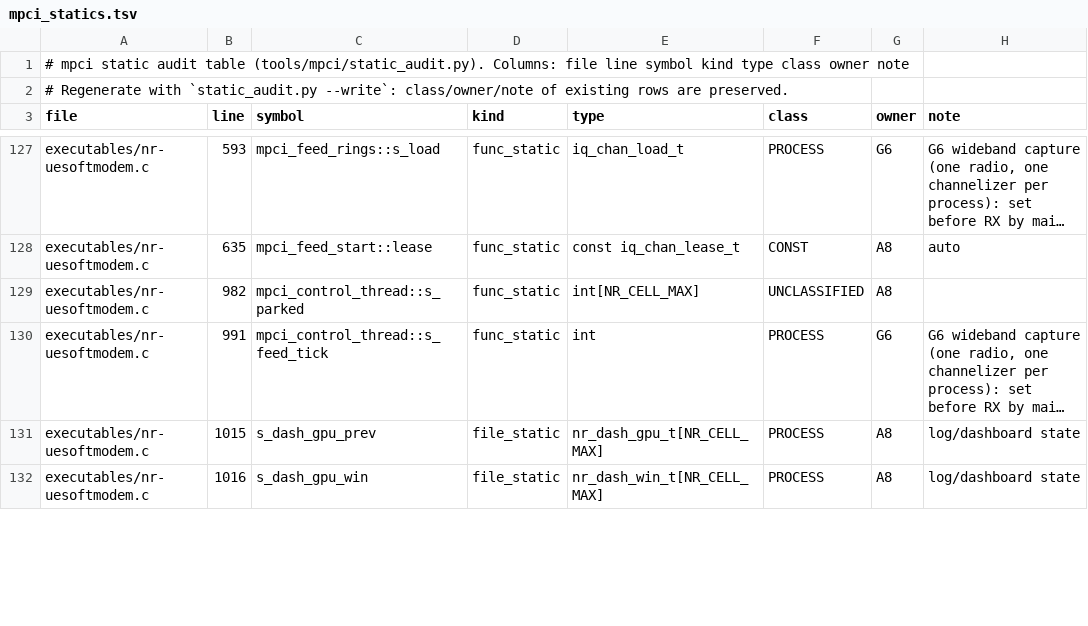
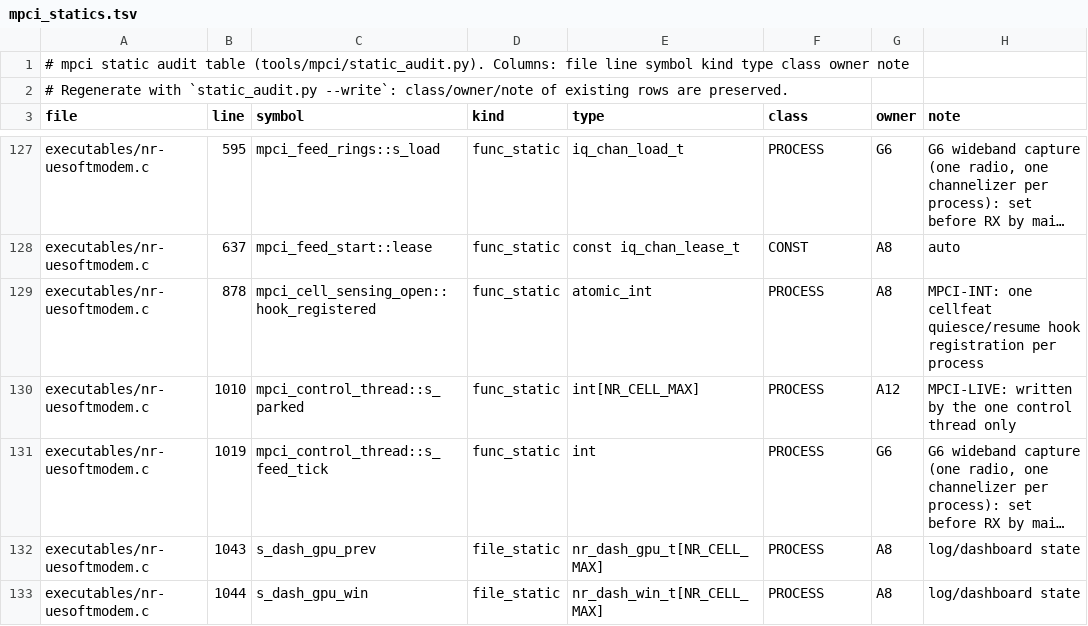
Before and after one commit to nico-net/passive_agnostic_rx_for_sensing, a TSV file: tools/mpci/mpci_statics.tsv, drawn as a sheet; only a part is shown, gaps mark what is left out; long unchanged cells end in …; addresses are those after the commit; the diff covers the shown part only; the diff names each change by its address in the sheet, - before the commit and + after, or states it on an @@ line.

```diff
--- a/tools/mpci/mpci_statics.tsv
+++ b/tools/mpci/mpci_statics.tsv
-B127 (line): 593
+B127 (line): 595
-B128 (line): 635
+B128 (line): 637
+row 129: executables/nr-uesoftmodem.c | 878 | mpci_cell_sensing_open::hook_registered | func_static | atomic_int | PROCESS | A8 | MPCI-INT: one cellfeat quiesce/resume hook registration per process
-B130 (line): 982
+B130 (line): 1010
-F130 (class): UNCLASSIFIED
+F130 (class): PROCESS
-G130 (owner): A8
+G130 (owner): A12
-H130 (note): (empty)
+H130 (note): MPCI-LIVE: written by the one control thread only
-B131 (line): 991
+B131 (line): 1019
-B132 (line): 1015
+B132 (line): 1043
-B133 (line): 1016
+B133 (line): 1044
```
Also changed, not shown: 2 added rows and 53 edited cells elsewhere in this file, 13 other files.
